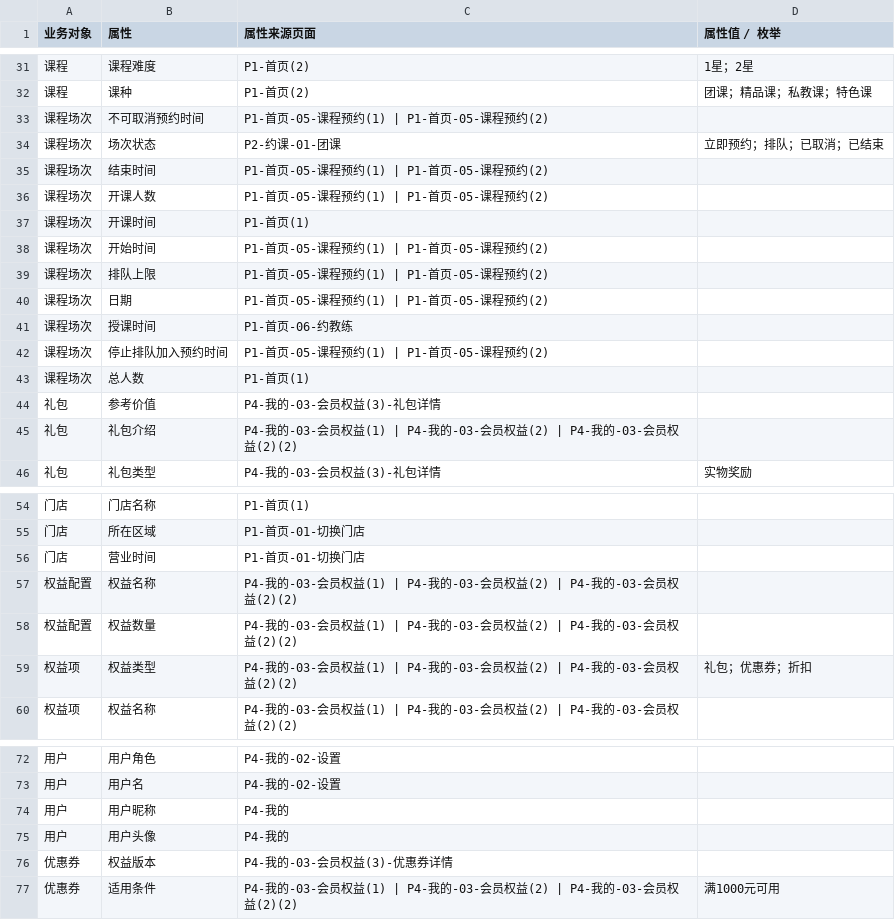
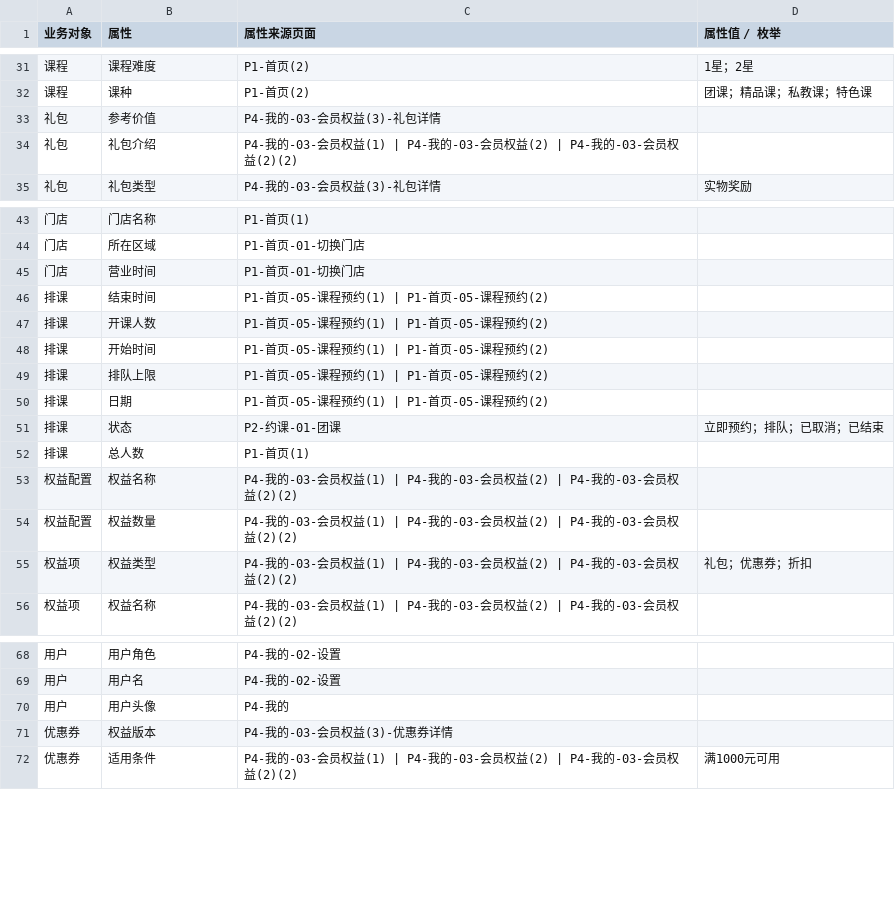
Before and after one commit to duo2530/techplant-yoga, a TSV file: docs/产品分析/业务对象倒排索引.tsv, drawn as a sheet; only a part is shown, gaps mark what is left out.

```diff
--- a/docs/产品分析/业务对象倒排索引.tsv
+++ b/docs/产品分析/业务对象倒排索引.tsv
@@ -32,13 +32,2 @@
 课程	课种	P1-首页(2)	团课；精品课；私教课；特色课
-课程场次	不可取消预约时间	P1-首页-05-课程预约(1) | P1-首页-05-课程预约(2)
-课程场次	场次状态	P2-约课-01-团课	立即预约；排队；已取消；已结束
-课程场次	结束时间	P1-首页-05-课程预约(1) | P1-首页-05-课程预约(2)
-课程场次	开课人数	P1-首页-05-课程预约(1) | P1-首页-05-课程预约(2)
-课程场次	开课时间	P1-首页(1)
-课程场次	开始时间	P1-首页-05-课程预约(1) | P1-首页-05-课程预约(2)
-课程场次	排队上限	P1-首页-05-课程预约(1) | P1-首页-05-课程预约(2)
-课程场次	日期	P1-首页-05-课程预约(1) | P1-首页-05-课程预约(2)
-课程场次	授课时间	P1-首页-06-约教练
-课程场次	停止排队加入预约时间	P1-首页-05-课程预约(1) | P1-首页-05-课程预约(2)
-课程场次	总人数	P1-首页(1)
 礼包	参考价值	P4-我的-03-会员权益(3)-礼包详情
@@ -56,2 +45,9 @@
 门店	营业时间	P1-首页-01-切换门店
+排课	结束时间	P1-首页-05-课程预约(1) | P1-首页-05-课程预约(2)
+排课	开课人数	P1-首页-05-课程预约(1) | P1-首页-05-课程预约(2)
+排课	开始时间	P1-首页-05-课程预约(1) | P1-首页-05-课程预约(2)
+排课	排队上限	P1-首页-05-课程预约(1) | P1-首页-05-课程预约(2)
+排课	日期	P1-首页-05-课程预约(1) | P1-首页-05-课程预约(2)
+排课	状态	P2-约课-01-团课	立即预约；排队；已取消；已结束
+排课	总人数	P1-首页(1)
 权益配置	权益名称	P4-我的-03-会员权益(1) | P4-我的-03-会员权益(2) | P4-我的-03-会员权益(2)(2)
@@ -73,3 +69,2 @@
 用户	用户名	P4-我的-02-设置
-用户	用户昵称	P4-我的
 用户	用户头像	P4-我的
```
Also changed, not shown: 58 other files.
